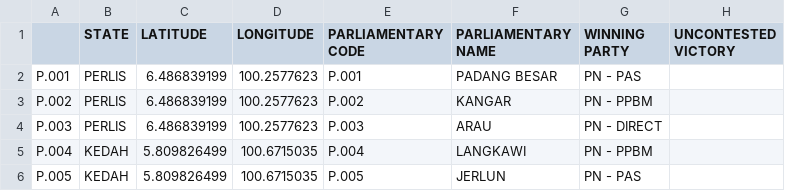
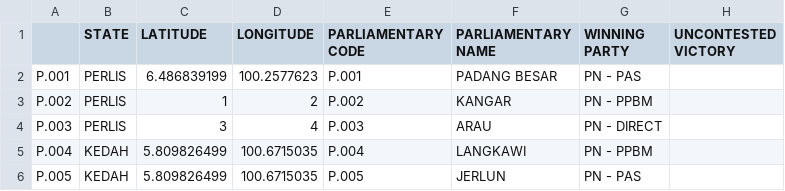
Before and after one commit to Sze-Ler-Chuah/FIT3179, a CSV file: Homework_W9/data/GE15_Parliament_Elections.csv, drawn as a sheet; only a part is shown; the diff names each change by its address in the sheet, - before the commit and + after, or states it on an @@ line.

Commit message:
Update file

```diff
--- a/Homework_W9/data/GE15_Parliament_Elections.csv
+++ b/Homework_W9/data/GE15_Parliament_Elections.csv
-C3 (LATITUDE): 6.486839199
+C3 (LATITUDE): 1
-D3 (LONGITUDE): 100.2577623
+D3 (LONGITUDE): 2
-C4 (LATITUDE): 6.486839199
+C4 (LATITUDE): 3
-D4 (LONGITUDE): 100.2577623
+D4 (LONGITUDE): 4
```
